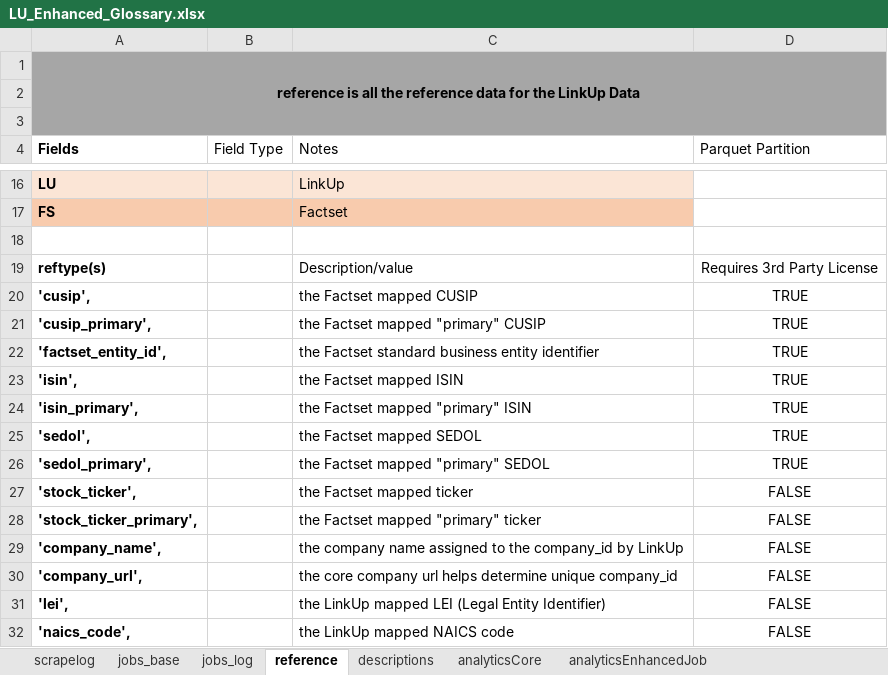
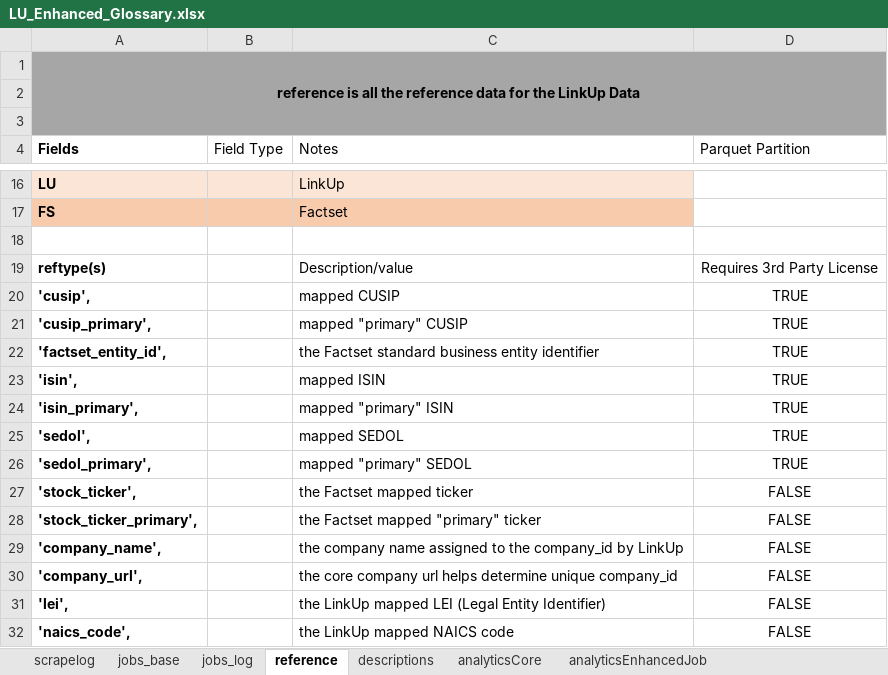
Before and after one commit to SmartMarketData/LinkUp_Enhanced_Documentation, an Excel workbook: LU_Enhanced_Glossary.xlsx, sheet reference, drawn as a sheet; only a part is shown, gaps mark what is left out; values as stored, in another font and other column widths than the file's, no borders; table styles not drawn; 1 other sheet too large or unreadable and not compared; the diff names each change by its address in the sheet, - before the commit and + after, or states it on an @@ line.

Commit message:
Update LU_Enhanced_Glossary.xlsx

```diff
--- a/LU_Enhanced_Glossary.xlsx (sheet reference)
+++ b/LU_Enhanced_Glossary.xlsx (sheet reference)
-C20 (Notes): the Factset mapped CUSIP
+C20 (Notes): mapped CUSIP
-C21 (Notes): the Factset mapped "primary" CUSIP
+C21 (Notes): mapped "primary" CUSIP
-C23 (Notes): the Factset mapped ISIN
+C23 (Notes): mapped ISIN
-C24 (Notes): the Factset mapped "primary" ISIN
+C24 (Notes): mapped "primary" ISIN
-C25 (Notes): the Factset mapped SEDOL
+C25 (Notes): mapped SEDOL
-C26 (Notes): the Factset mapped "primary" SEDOL
+C26 (Notes): mapped "primary" SEDOL
```
